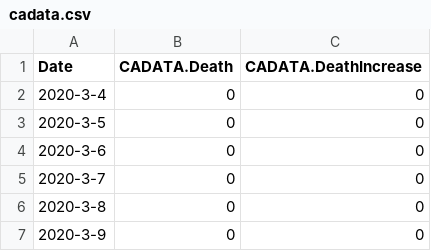
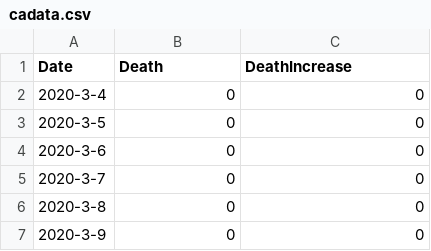
Before and after one commit to jurili/Proj5CovidProject, a CSV file: cadata.csv, drawn as a sheet; only a part is shown.

```diff
--- a/cadata.csv
+++ b/cadata.csv
@@ -1,2 +1,2 @@
-Date,CADATA.Death,CADATA.DeathIncrease
+Date,Death,DeathIncrease
 2020-3-4,0,0
```
Also changed, not shown: fldata.csv, nydata.csv, 2 other files.
